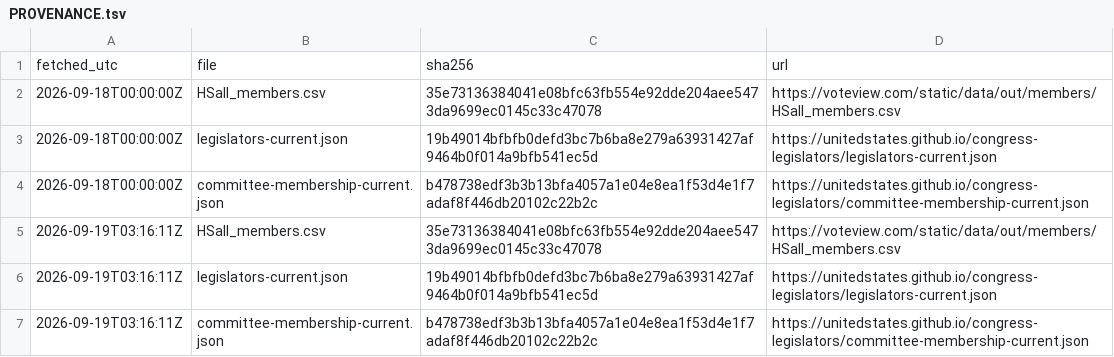
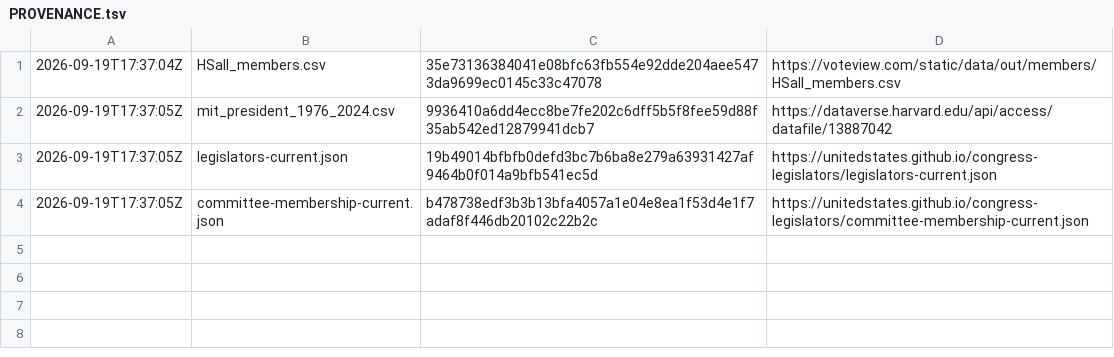
Before and after one commit to safire684-ops/civicalign, a TSV file: data/raw/PROVENANCE.tsv, drawn as a sheet.

```diff
--- a/data/raw/PROVENANCE.tsv
+++ b/data/raw/PROVENANCE.tsv
@@ -1,7 +1,4 @@
-fetched_utc	file	sha256	url
-2026-09-18T00:00:00Z	HSall_members.csv	35e73136384041e08bfc63fb554e92dde204aee5473da9699ec0145c33c47078	https://voteview.com/static/data/out/members/HSall_members.csv
-2026-09-18T00:00:00Z	legislators-current.json	19b49014bfbfb0defd3bc7b6ba8e279a63931427af9464b0f014a9bfb541ec5d	https://unitedstates.github.io/congress-legislators/legislators-current.json
-2026-09-18T00:00:00Z	committee-membership-current.json	b478738edf3b3b13bfa4057a1e04e8ea1f53d4e1f7adaf8f446db20102c22b2c	https://unitedstates.github.io/congress-legislators/committee-membership-current.json
-2026-09-19T03:16:11Z	HSall_members.csv	35e73136384041e08bfc63fb554e92dde204aee5473da9699ec0145c33c47078	https://voteview.com/static/data/out/members/HSall_members.csv
-2026-09-19T03:16:11Z	legislators-current.json	19b49014bfbfb0defd3bc7b6ba8e279a63931427af9464b0f014a9bfb541ec5d	https://unitedstates.github.io/congress-legislators/legislators-current.json
-2026-09-19T03:16:11Z	committee-membership-current.json	b478738edf3b3b13bfa4057a1e04e8ea1f53d4e1f7adaf8f446db20102c22b2c	https://unitedstates.github.io/congress-legislators/committee-membership-current.json
+2026-09-19T17:37:04Z	HSall_members.csv	35e73136384041e08bfc63fb554e92dde204aee5473da9699ec0145c33c47078	https://voteview.com/static/data/out/members/HSall_members.csv
+2026-09-19T17:37:05Z	mit_president_1976_2024.csv	9936410a6dd4ecc8be7fe202c6dff5b5f8fee59d88f35ab542ed12879941dcb7	https://dataverse.harvard.edu/api/access/datafile/13887042
+2026-09-19T17:37:05Z	legislators-current.json	19b49014bfbfb0defd3bc7b6ba8e279a63931427af9464b0f014a9bfb541ec5d	https://unitedstates.github.io/congress-legislators/legislators-current.json
+2026-09-19T17:37:05Z	committee-membership-current.json	b478738edf3b3b13bfa4057a1e04e8ea1f53d4e1f7adaf8f446db20102c22b2c	https://unitedstates.github.io/congress-legislators/committee-membership-current.json
```
Also changed, not shown: 11 other files.
